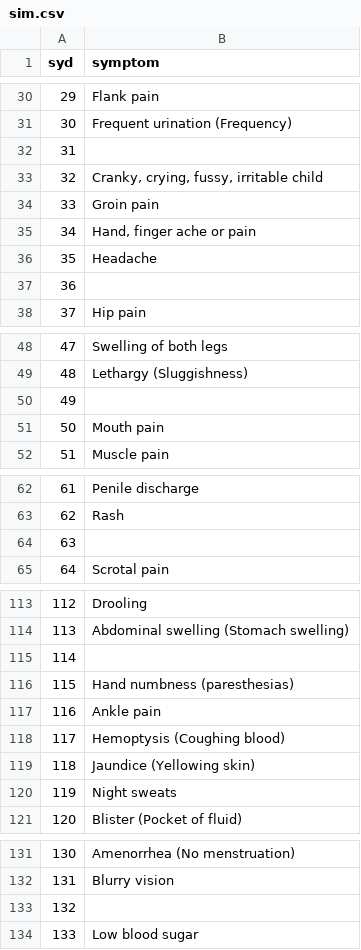
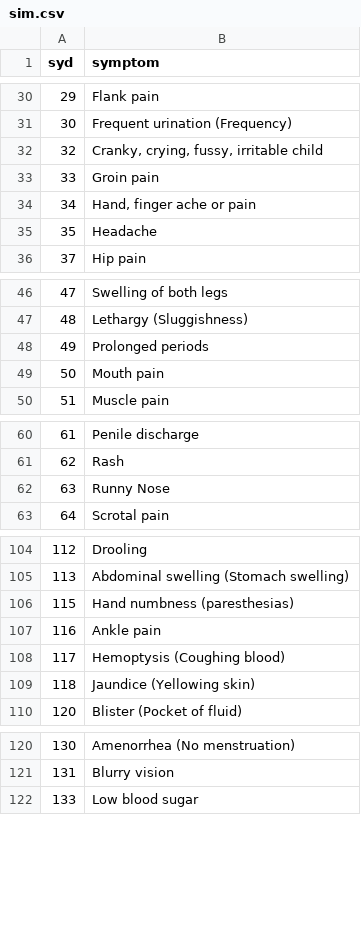
Before and after one commit to NajmathUmmer/Dr.Mas, a CSV file: sim.csv, drawn as a sheet; only a part is shown, gaps mark what is left out; the diff covers the shown part only.

```diff
--- a/sim.csv
+++ b/sim.csv
@@ -31,3 +31,2 @@ syd,symptom
 30,Frequent urination (Frequency)
-31,
 32,"Cranky, crying, fussy, irritable child"
@@ -36,3 +35,2 @@ syd,symptom
 35,Headache
-36,
 37,Hip pain
@@ -49,3 +47,3 @@ syd,symptom
 48,Lethargy (Sluggishness)
-49,
+49,Prolonged periods
 50,Mouth pain
@@ -63,3 +61,3 @@ syd,symptom
 62,Rash
-63,
+63,Runny Nose
 64,Scrotal pain
@@ -114,3 +105,2 @@ syd,symptom
 113,Abdominal swelling (Stomach swelling)
-114,
 115,Hand numbness (paresthesias)
@@ -119,3 +109,2 @@ syd,symptom
 118,Jaundice (Yellowing skin)
-119,Night sweats
 120,Blister (Pocket of fluid)
@@ -132,3 +121,2 @@ syd,symptom
 131,Blurry vision
-132,
 133,Low blood sugar
```
Also changed, not shown: 11 removed rows and 2 edited cells elsewhere in this file, dia_t2.csv, diffsydiw2.csv, 29 other files.
